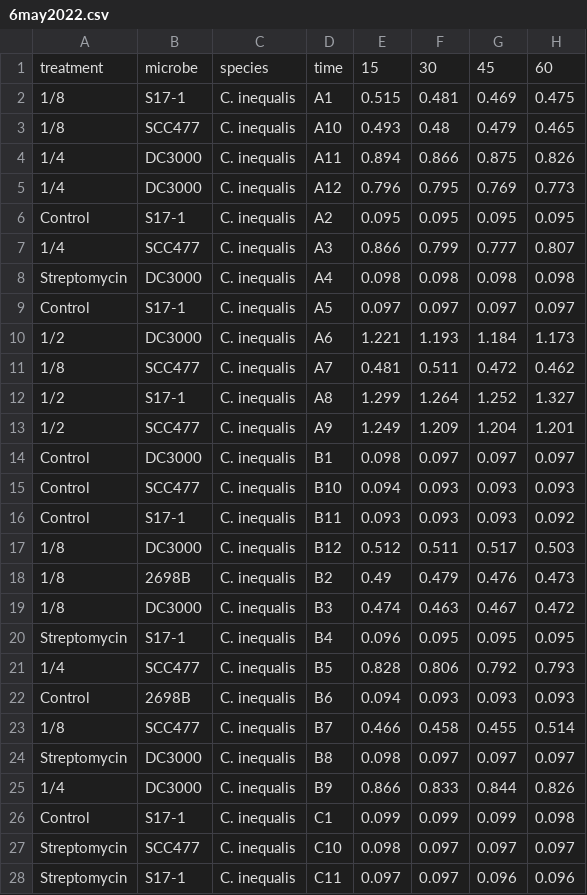
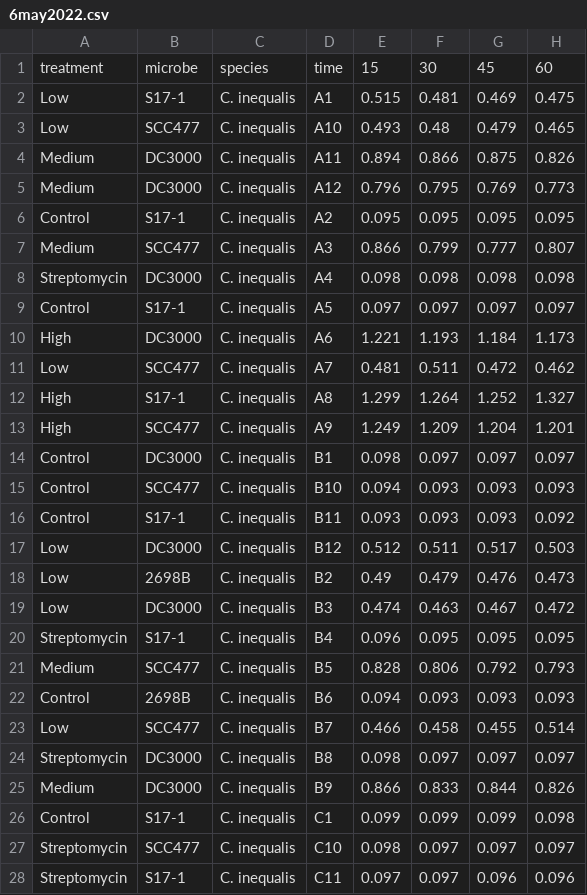
Before and after one commit to tobiasgmueller/dufours_antimicrobiality, a CSV file: formatted_OD_values/6may2022.csv, drawn as a sheet; only a part is shown; the diff covers the shown part only; the diff names each change by its address in the sheet, - before the commit and + after, or states it on an @@ line.

```diff
--- a/formatted_OD_values/6may2022.csv
+++ b/formatted_OD_values/6may2022.csv
-A2:A3: 1/8
+A2:A3: Low
-A4:A5: 1/4
+A4:A5: Medium
-A7: 1/4
+A7: Medium
-A10: 1/2
+A10: High
-A11: 1/8
+A11: Low
-A12:A13: 1/2
+A12:A13: High
-A17:A19: 1/8
+A17:A19: Low
-A21: 1/4
+A21: Medium
-A23: 1/8
+A23: Low
-A25: 1/4
+A25: Medium
```
Also changed, not shown: 42 edited cells elsewhere in this file, output/dufours_6may2022_grofitresults.csv, 24 other files.
